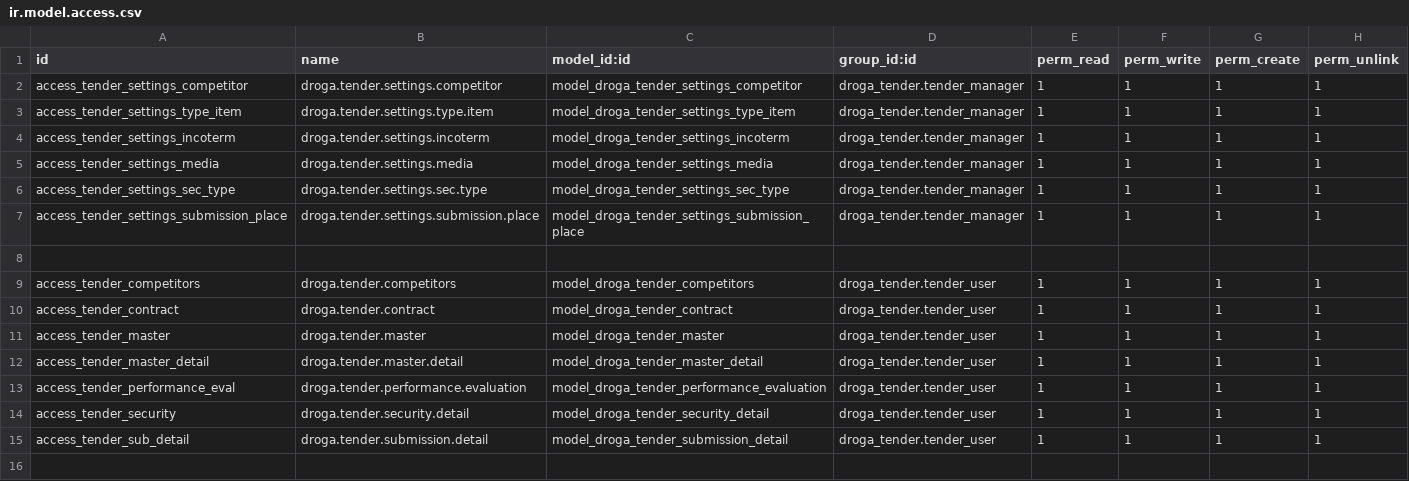
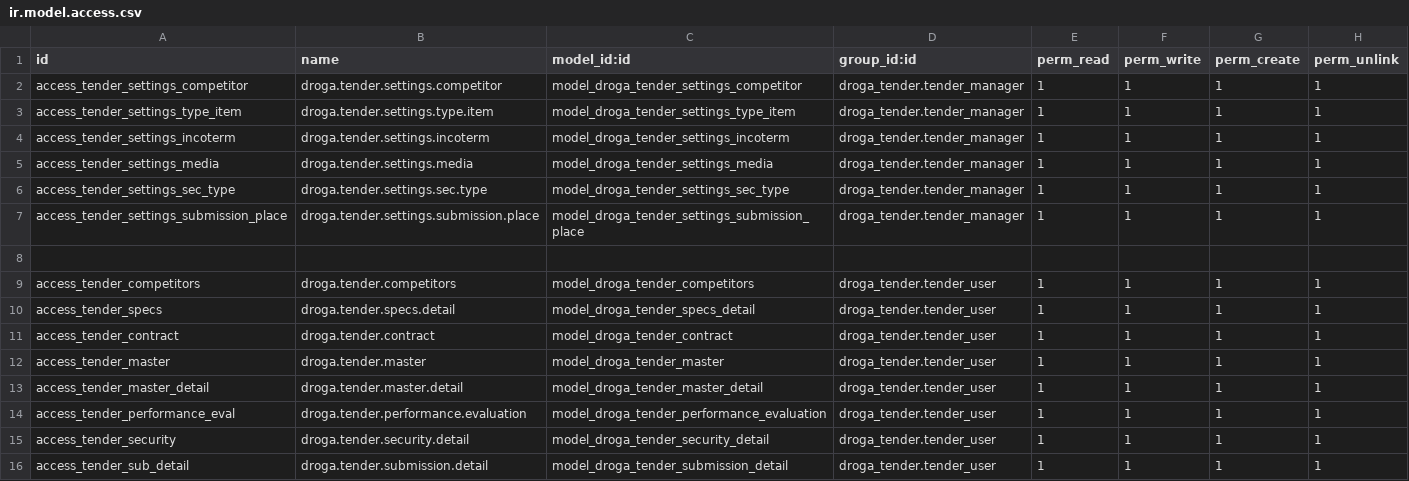
Before and after one commit to phillmona-dev/ecs_erp, a CSV file: droga_tender/security/ir.model.access.csv, drawn as a sheet; the diff names each change by its address in the sheet, - before the commit and + after, or states it on an @@ line.

```diff
--- a/droga_tender/security/ir.model.access.csv
+++ b/droga_tender/security/ir.model.access.csv
+row 10: access_tender_specs | droga.tender.specs.detail | model_droga_tender_specs_detail | droga_tender.tender_user | 1 | 1 | 1 | 1
```
Also changed, not shown: 23 other files.
